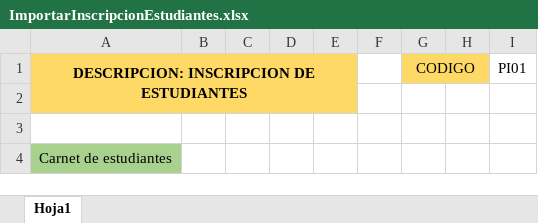
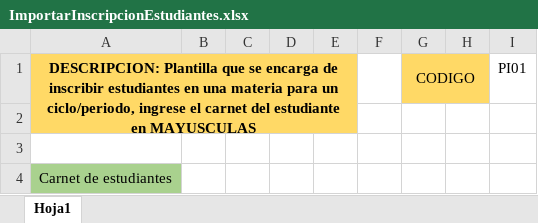
Before and after one commit to MetaBIT-Corp/SIGEN, an Excel workbook: storage/app/plantillaExcel/ImportarInscripcionEstudiantes.xlsx, sheet Hoja1, drawn as a sheet; values as stored, in another font and other column widths than the file's, no borders; the diff names each change by its address in the sheet, - before the commit and + after, or states it on an @@ line.

Commit message:
Se añade mensaje de cantidad de registros realizados por medio de excel

```diff
--- a/storage/app/plantillaExcel/ImportarInscripcionEstudiantes.xlsx (sheet Hoja1)
+++ b/storage/app/plantillaExcel/ImportarInscripcionEstudiantes.xlsx (sheet Hoja1)
-A1: DESCRIPCION: INSCRIPCION DE ESTUDIANTES
+A1: DESCRIPCION: Plantilla que se encarga de inscribir estudiantes en una materia para un ciclo/periodo, ingrese el carnet del estudiante en MAYUSCULAS
```
Also changed, not shown: 4 other files.
